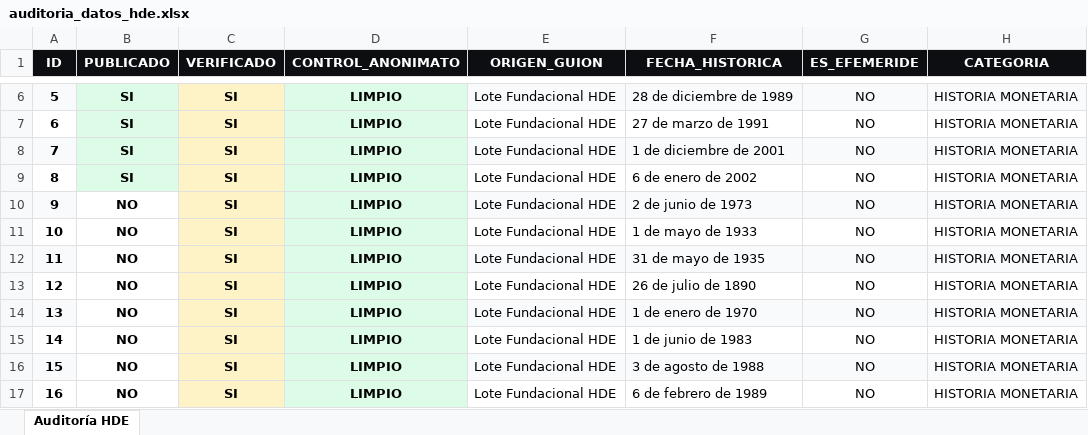
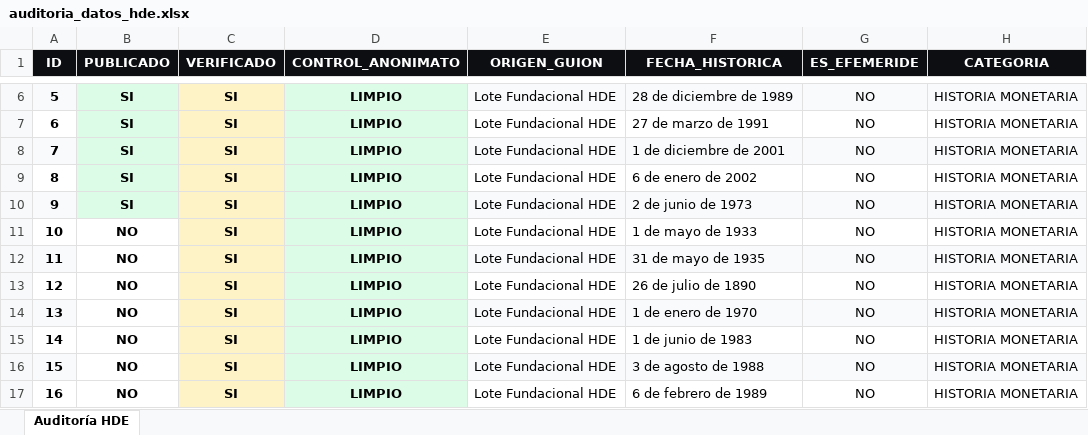
Before and after one commit to gaspitre99/hd-ig, an Excel workbook: auditoria_datos_hde.xlsx, sheet Auditoría HDE, drawn as a sheet; only a part is shown, gaps mark what is left out; values as stored, in another font and other column widths than the file's, no borders; the diff names each change by its address in the sheet, - before the commit and + after, or states it on an @@ line.

Commit message:
chore(auditoria): sincronizar excel con post 9 publicado

```diff
--- a/auditoria_datos_hde.xlsx (sheet Auditoría HDE)
+++ b/auditoria_datos_hde.xlsx (sheet Auditoría HDE)
-B10 (PUBLICADO): NO
+B10 (PUBLICADO): SI
-B10 fill: none
+B10 fill: #DCFCE7
```
